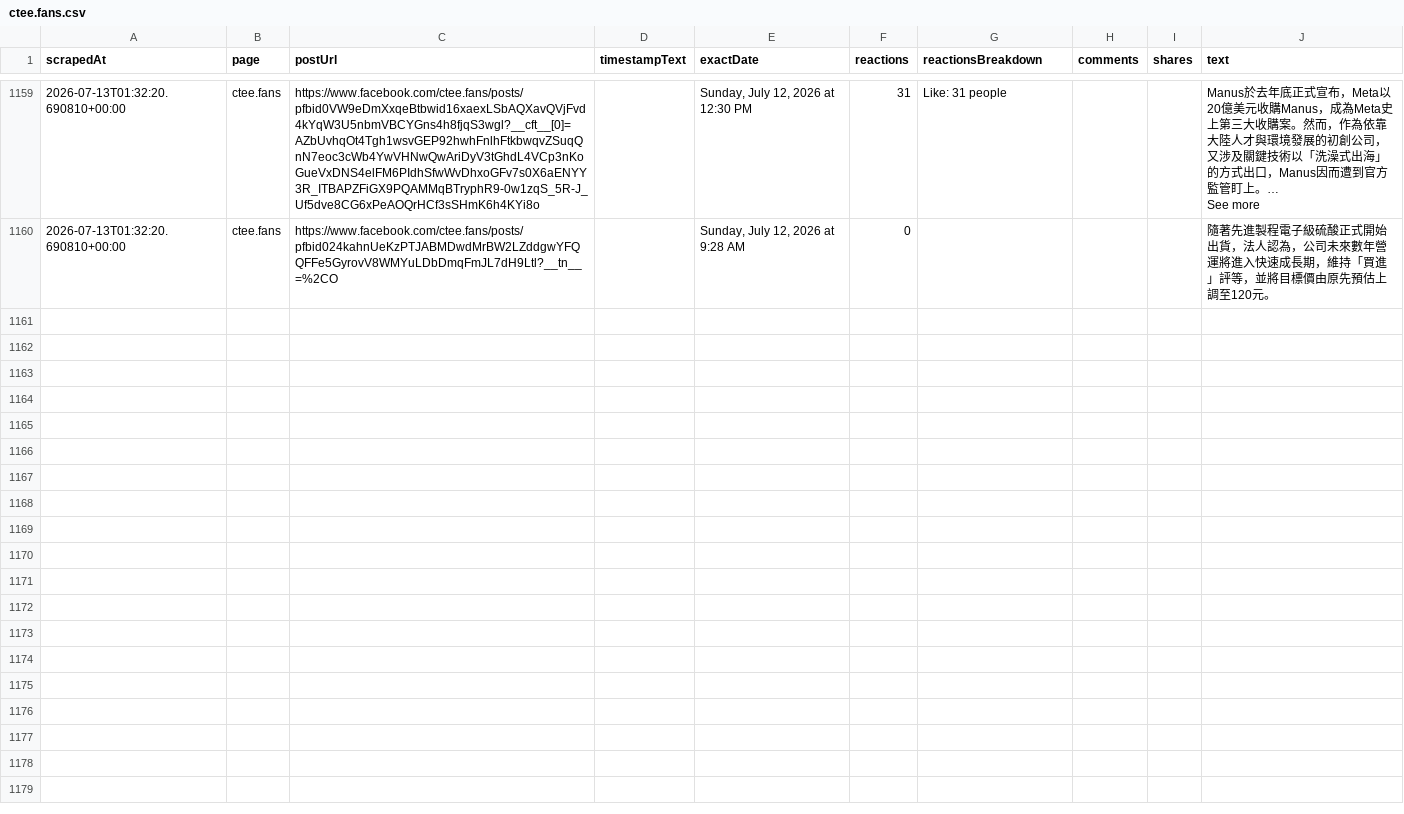
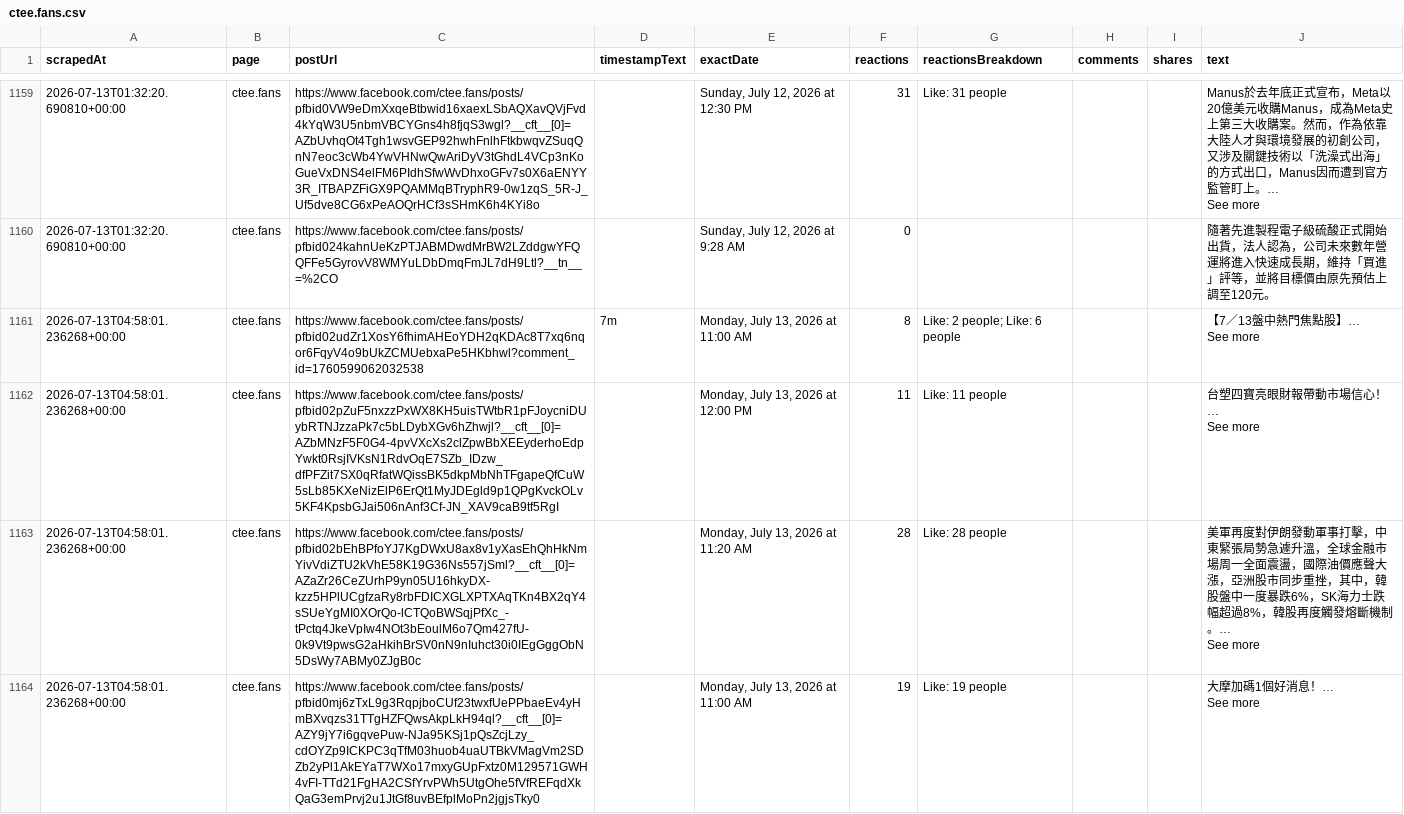
Before and after one commit to elainekaotf/TrendForceDashboard, a CSV file: csv/facebook/ctee.fans.csv, drawn as a sheet; only a part is shown, gaps mark what is left out; the diff covers the shown part only.

```diff
--- a/csv/facebook/ctee.fans.csv
+++ b/csv/facebook/ctee.fans.csv
@@ -2238 +2238,9 @@ See more"
 2026-07-13T01:32:20.690810+00:00,ctee.fans,https://www.facebook.com/ctee.fans/posts/pfbid024kahnUeKzPTJABMDwdMrBW2LZddgwYFQQFFe5GyrovV8WMYuLDbDmqFmJL7dH9Ltl?__tn__=%2CO,,"Sunday, July 12, 2026 at 9:28 AM",0,,,,隨著先進製程電子級硫酸正式開始出貨，法人認為，公司未來數年營運將進入快速成長期，維持「買進」評等，並將目標價由原先預估上調至120元。
+2026-07-13T04:58:01.236268+00:00,ctee.fans,https://www.facebook.com/ctee.fans/posts/pfbid02udZr1XosY6fhimAHEoYDH2qKDAc8T7xq6nqor6FqyV4o9bUkZCMUebxaPe5HKbhwl?comment_id=1760599062032538,7m,"Monday, July 13, 2026 at 11:00 AM",8,Like: 2 people; Like: 6 people,,,"【7／13盤中熱門焦點股】…
+See more"
+2026-07-13T04:58:01.236268+00:00,ctee.fans,https://www.facebook.com/ctee.fans/posts/pfbid02pZuF5nxzzPxWX8KH5uisTWtbR1pFJoycniDUybRTNJzzaPk7c5bLDybXGv6hZhwjl?__cft__[0]=AZbMNzF5F0G4-4pvVXcXs2clZpwBbXEEyderhoEdpYwkt0RsjIVKsN1RdvOqE7SZb_IDzw_dfPFZit7SX0qRfatWQissBK5dkpMbNhTFgapeQfCuW5sLb85KXeNizElP6ErQt1MyJDEgld9p1QPgKvckOLv5KF4KpsbGJai506nAnf3Cf-JN_XAV9caB9tf5RgI,,"Monday, July 13, 2026 at 12:00 PM",11,Like: 11 people,,,"台塑四寶亮眼財報帶動市場信心！…
+See more"
+2026-07-13T04:58:01.236268+00:00,ctee.fans,https://www.facebook.com/ctee.fans/posts/pfbid02bEhBPfoYJ7KgDWxU8ax8v1yXasEhQhHkNmYivVdiZTU2kVhE58K19G36Ns557jSml?__cft__[0]=AZaZr26CeZUrhP9yn05U16hkyDX-kzz5HPlUCgfzaRy8rbFDICXGLXPTXAqTKn4BX2qY4sSUeYgMI0XOrQo-lCTQoBWSqjPfXc_-tPctq4JkeVpIw4NOt3bEoulM6o7Qm427fU-0k9Vt9pwsG2aHkihBrSV0nN9nIuhct30i0IEgGggObN5DsWy7ABMy0ZJgB0c,,"Monday, July 13, 2026 at 11:20 AM",28,Like: 28 people,,,"美軍再度對伊朗發動軍事打擊，中東緊張局勢急遽升溫，全球金融市場周一全面震盪，國際油價應聲大漲，亞洲股市同步重挫，其中，韓股盤中一度暴跌6%，SK海力士跌幅超過8%，韓股再度觸發熔斷機制。…
+See more"
+2026-07-13T04:58:01.236268+00:00,ctee.fans,https://www.facebook.com/ctee.fans/posts/pfbid0mj6zTxL9g3RqpjboCUf23twxfUePPbaeEv4yHmBXvqzs31TTgHZFQwsAkpLkH94ql?__cft__[0]=AZY9jY7i6gqvePuw-NJa95KSj1pQsZcjLzy_cdOYZp9ICKPC3qTfM03huob4uaUTBkVMagVm2SDZb2yPl1AkEYaT7WXo17mxyGUpFxtz0M129571GWH4vFI-TTd21FgHA2CSfYrvPWh5UtgOhe5fVfREFqdXkQaG3emPrvj2u1JtGf8uvBEfplMoPn2jgjsTky0,,"Monday, July 13, 2026 at 11:00 AM",19,Like: 19 people,,,"大摩加碼1個好消息！…
+See more"
```
Also changed, not shown: 4 added rows elsewhere in this file, csv/facebook/yutinghaosfinance.csv, 2 other files.
